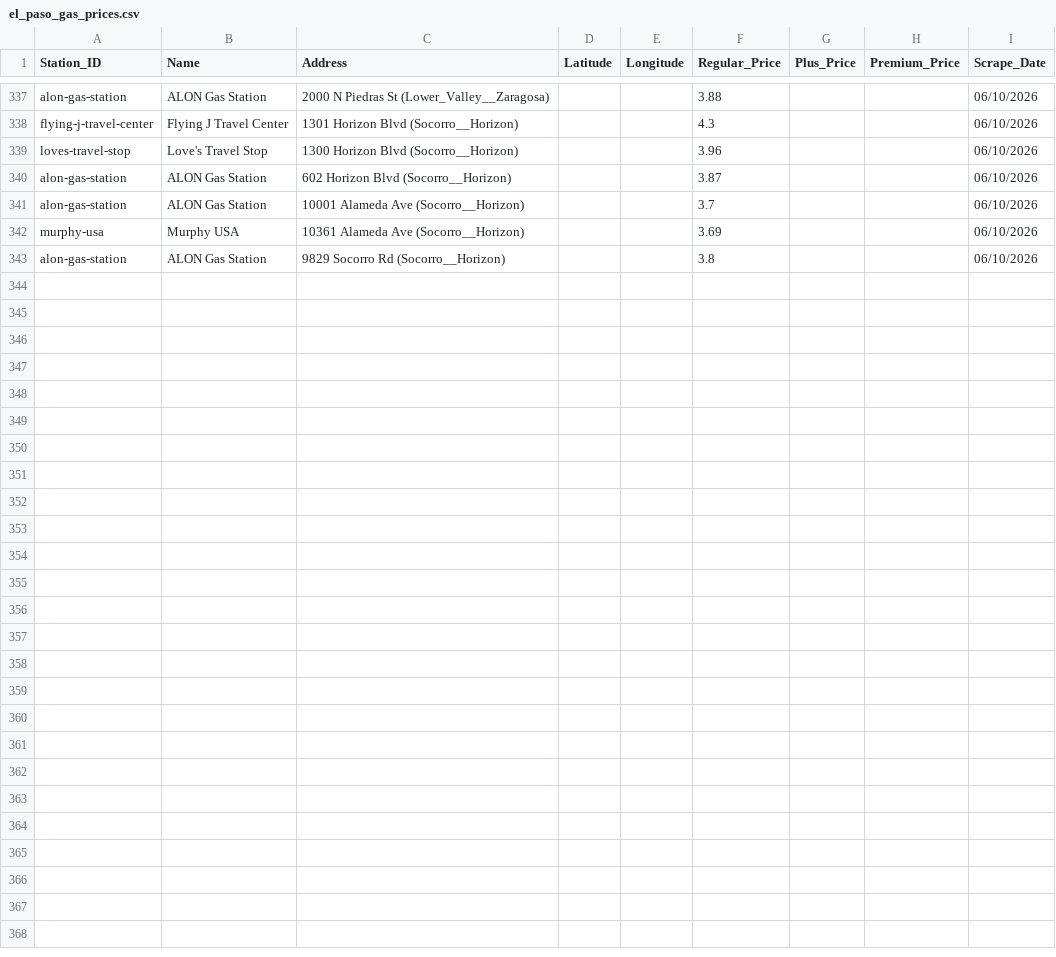
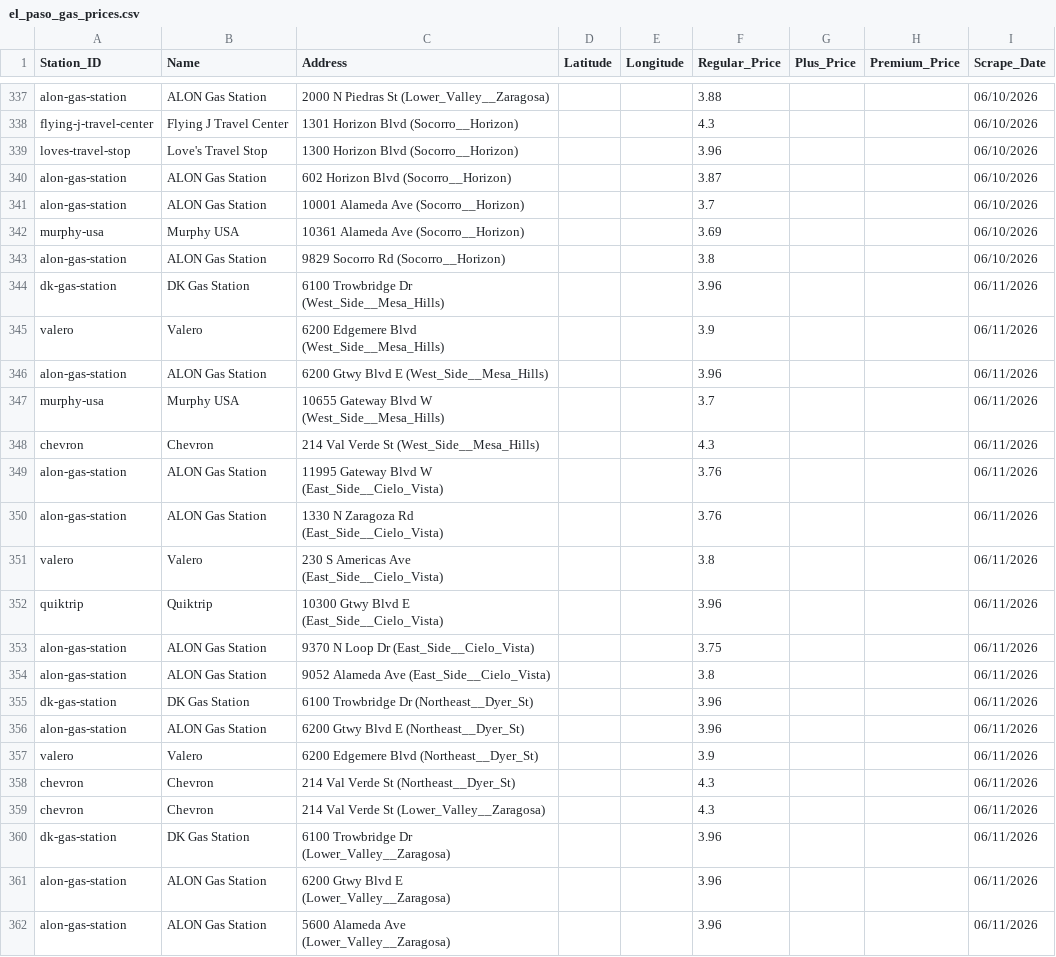
Before and after one commit to hoffmanap/epgas, a CSV file: el_paso_gas_prices.csv, drawn as a sheet; only a part is shown, gaps mark what is left out; the diff covers the shown part only.

Commit message:
Automated data sync: 06/11/2026

```diff
--- a/el_paso_gas_prices.csv
+++ b/el_paso_gas_prices.csv
@@ -343 +343,20 @@ murphy-usa,Murphy USA,10361 Alameda Ave (Socorro__Horizon),,,3.69,,,06/10/2026
 alon-gas-station,ALON Gas Station,9829 Socorro Rd (Socorro__Horizon),,,3.8,,,06/10/2026
+dk-gas-station,DK Gas Station,6100 Trowbridge Dr (West_Side__Mesa_Hills),,,3.96,,,06/11/2026
+valero,Valero,6200 Edgemere Blvd (West_Side__Mesa_Hills),,,3.9,,,06/11/2026
+alon-gas-station,ALON Gas Station,6200 Gtwy Blvd E (West_Side__Mesa_Hills),,,3.96,,,06/11/2026
+murphy-usa,Murphy USA,10655 Gateway Blvd W (West_Side__Mesa_Hills),,,3.7,,,06/11/2026
+chevron,Chevron,214 Val Verde St (West_Side__Mesa_Hills),,,4.3,,,06/11/2026
+alon-gas-station,ALON Gas Station,11995 Gateway Blvd W (East_Side__Cielo_Vista),,,3.76,,,06/11/2026
+alon-gas-station,ALON Gas Station,1330 N Zaragoza Rd (East_Side__Cielo_Vista),,,3.76,,,06/11/2026
+valero,Valero,230 S Americas Ave (East_Side__Cielo_Vista),,,3.8,,,06/11/2026
+quiktrip,Quiktrip,10300 Gtwy Blvd E (East_Side__Cielo_Vista),,,3.96,,,06/11/2026
+alon-gas-station,ALON Gas Station,9370 N Loop Dr (East_Side__Cielo_Vista),,,3.75,,,06/11/2026
+alon-gas-station,ALON Gas Station,9052 Alameda Ave (East_Side__Cielo_Vista),,,3.8,,,06/11/2026
+dk-gas-station,DK Gas Station,6100 Trowbridge Dr (Northeast__Dyer_St),,,3.96,,,06/11/2026
+alon-gas-station,ALON Gas Station,6200 Gtwy Blvd E (Northeast__Dyer_St),,,3.96,,,06/11/2026
+valero,Valero,6200 Edgemere Blvd (Northeast__Dyer_St),,,3.9,,,06/11/2026
+chevron,Chevron,214 Val Verde St (Northeast__Dyer_St),,,4.3,,,06/11/2026
+chevron,Chevron,214 Val Verde St (Lower_Valley__Zaragosa),,,4.3,,,06/11/2026
+dk-gas-station,DK Gas Station,6100 Trowbridge Dr (Lower_Valley__Zaragosa),,,3.96,,,06/11/2026
+alon-gas-station,ALON Gas Station,6200 Gtwy Blvd E (Lower_Valley__Zaragosa),,,3.96,,,06/11/2026
+alon-gas-station,ALON Gas Station,5600 Alameda Ave (Lower_Valley__Zaragosa),,,3.96,,,06/11/2026
```
Also changed, not shown: 9 added rows elsewhere in this file.
